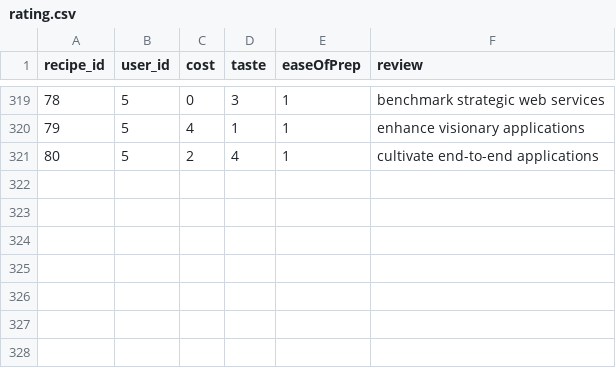
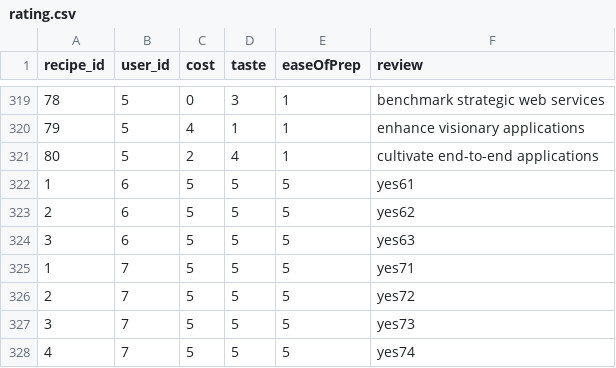
Before and after one commit to Tomoya-Hagen/SEPR-Group-project-Fork-and-Flavor, a CSV file: backend/src/main/resources/rating.csv, drawn as a sheet; only a part is shown, gaps mark what is left out; the diff names each change by its address in the sheet, - before the commit and + after, or states it on an @@ line.

```diff
--- a/backend/src/main/resources/rating.csv
+++ b/backend/src/main/resources/rating.csv
+row 322: 1 | 6 | 5 | 5 | 5 | yes61
+row 323: 2 | 6 | 5 | 5 | 5 | yes62
+row 324: 3 | 6 | 5 | 5 | 5 | yes63
+row 325: 1 | 7 | 5 | 5 | 5 | yes71
+row 326: 2 | 7 | 5 | 5 | 5 | yes72
+row 327: 3 | 7 | 5 | 5 | 5 | yes73
+row 328: 4 | 7 | 5 | 5 | 5 | yes74
```
Also changed, not shown: 24 other files.
